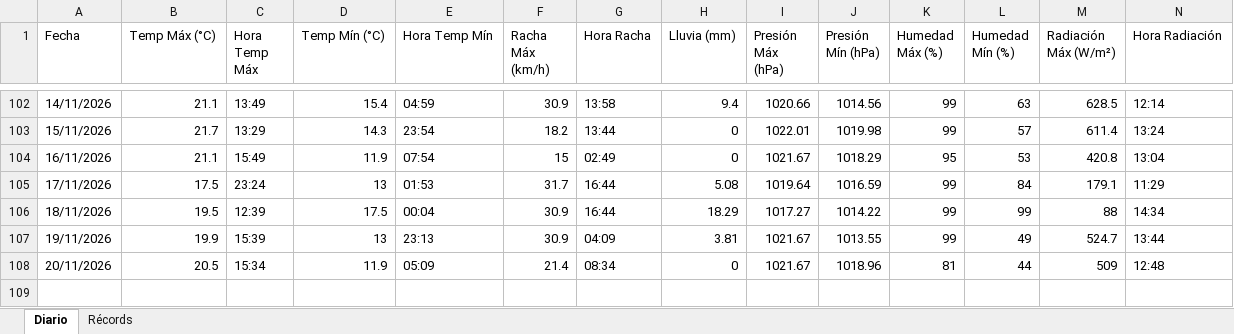
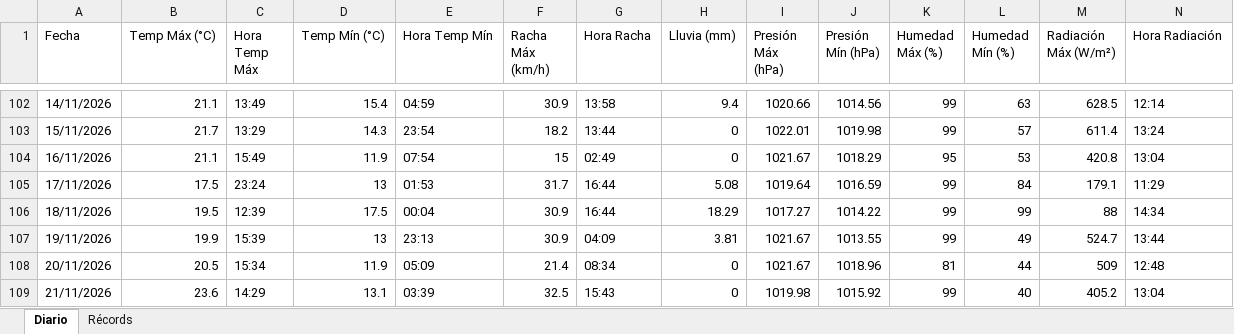
Before and after one commit to bkm13/bot_meteo, an Excel workbook: registro_meteo.xlsx, sheet Diario, drawn as a sheet; only a part is shown, gaps mark what is left out; values as stored, in another font and other column widths than the file's, no borders; rows hold the shown columns only; the diff names each change by its address in the sheet, - before the commit and + after, or states it on an @@ line.

Commit message:
Registro diario 21/11/2026

```diff
--- a/registro_meteo.xlsx (sheet Diario)
+++ b/registro_meteo.xlsx (sheet Diario)
+row 109: 21/11/2026 | 23.6 | 14:29 | 13.1 | 03:39 | 32.5 | 15:43 | 0 | 1019.98 | 1015.92 | 99 | 40 | 405.2 | 13:04
```
Also changed, not shown: 3 other files.
